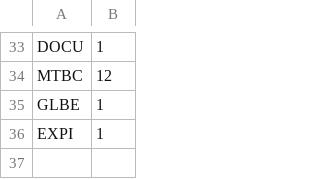
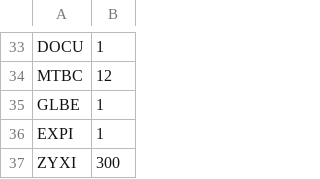
Before and after one commit to andras-prog/andras-prog.github.io, a CSV file: portfolio2000.csv, drawn as a sheet; only a part is shown, gaps mark what is left out.

Commit message:
ok

```diff
--- a/portfolio2000.csv
+++ b/portfolio2000.csv
@@ -36 +36,2 @@ GLBE,1
 EXPI,1
+ZYXI,300
```
